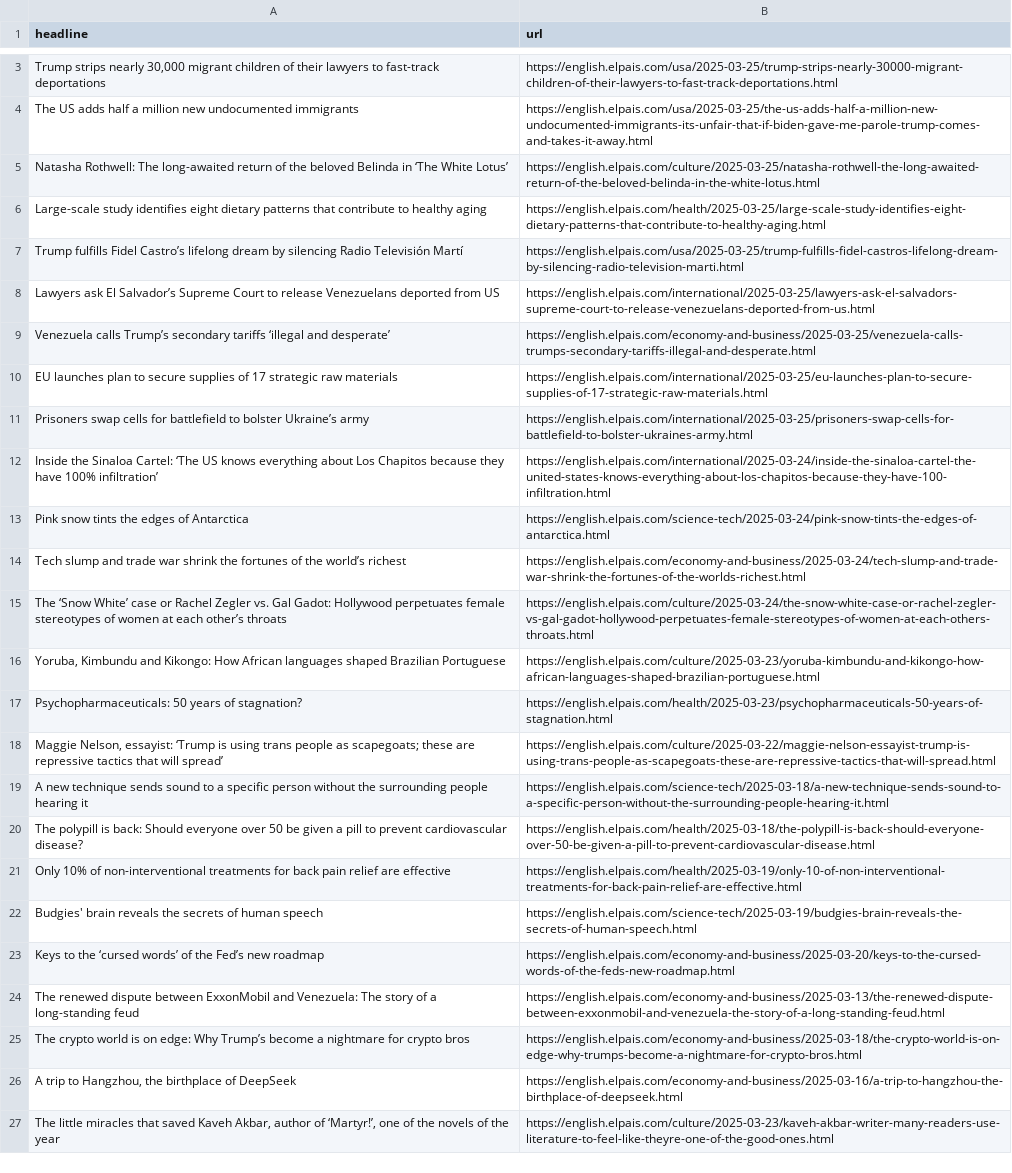
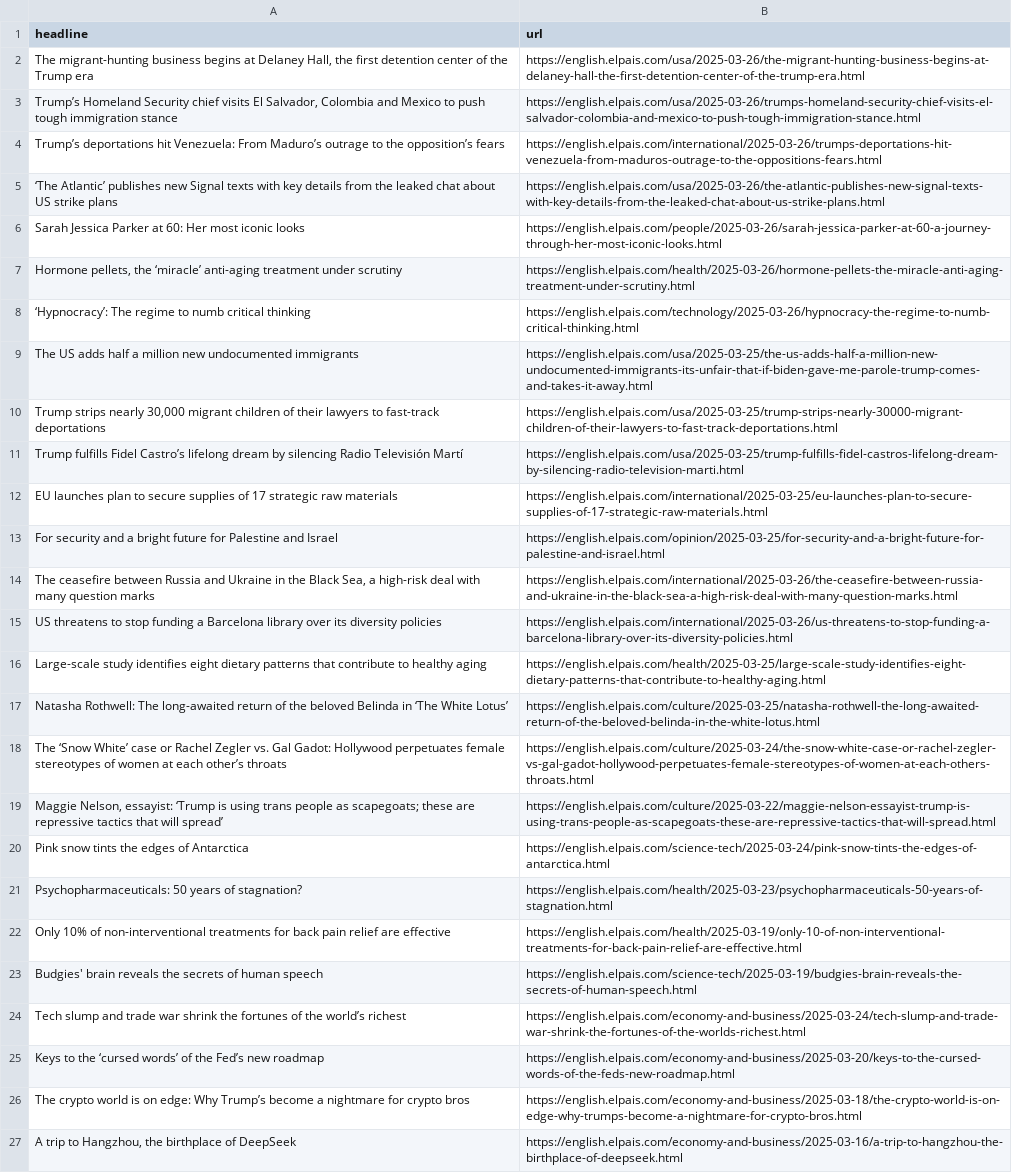
Before and after one commit to ElisabethLind/el_Pais_autoscraper, a CSV file: headlines.csv, drawn as a sheet; only a part is shown, gaps mark what is left out; the shorter side is filled out with more unchanged rows; removed rows and columns are numbered as before the commit, all else as after; the diff covers the shown part only; the diff names each change by its address in the sheet, - before the commit and + after, or states it on an @@ line.

```diff
--- a/headlines.csv
+++ b/headlines.csv
+row 2: The migrant-hunting business begins at Delaney Hall, the first detention center of the Trump era | https://english.elpais.com/usa/2025-03-26/the-migrant-hunting-business-begins-at-delaney-hall-the-first-detention-center-of-the-trump-era.html
+row 3: Trump’s Homeland Security chief visits El Salvador, Colombia and Mexico to push tough immigration stance | https://english.elpais.com/usa/2025-03-26/trumps-homeland-security-chief-visits-el-salvador-colombia-and-mexico-to-push-tough-immigration-stance.html
+row 4: Trump’s deportations hit Venezuela: From Maduro’s outrage to the opposition’s fears | https://english.elpais.com/international/2025-03-26/trumps-deportations-hit-venezuela-from-maduros-outrage-to-the-oppositions-fears.html
+row 5: ‘The Atlantic’ publishes new Signal texts with key details from the leaked chat about US strike plans | https://english.elpais.com/usa/2025-03-26/the-atlantic-publishes-new-signal-texts-with-key-details-from-the-leaked-chat-about-us-strike-plans.html
+row 6: Sarah Jessica Parker at 60: Her most iconic looks | https://english.elpais.com/people/2025-03-26/sarah-jessica-parker-at-60-a-journey-through-her-most-iconic-looks.html
+row 7: Hormone pellets, the ‘miracle’ anti-aging treatment under scrutiny | https://english.elpais.com/health/2025-03-26/hormone-pellets-the-miracle-anti-aging-treatment-under-scrutiny.html
+row 8: ‘Hypnocracy’: The regime to numb critical thinking | https://english.elpais.com/technology/2025-03-26/hypnocracy-the-regime-to-numb-critical-thinking.html
@@ row 4 moved to row 9: The US adds half a million new undocumen… @@
@@ row 7 moved to row 11: Trump fulfills Fidel Castro’s lifelong d… @@
@@ row 10 moved to row 12: EU launches plan to secure supplies of 1… @@
+row 13: For security and a bright future for Palestine and Israel | https://english.elpais.com/opinion/2025-03-25/for-security-and-a-bright-future-for-palestine-and-israel.html
+row 14: The ceasefire between Russia and Ukraine in the Black Sea, a high-risk deal with many question marks | https://english.elpais.com/international/2025-03-26/the-ceasefire-between-russia-and-ukraine-in-the-black-sea-a-high-risk-deal-with-many-question-marks.html
+row 15: US threatens to stop funding a Barcelona library over its diversity policies | https://english.elpais.com/international/2025-03-26/us-threatens-to-stop-funding-a-barcelona-library-over-its-diversity-policies.html
@@ row 6 moved to row 16: Large-scale study identifies eight dieta… @@
-row 8: Lawyers ask El Salvador’s Supreme Court to release Venezuelans deported from US | https://english.elpais.com/international/2025-03-25/lawyers-ask-el-salvadors-supreme-court-to-release-venezuelans-deported-from-us.html
-row 9: Venezuela calls Trump’s secondary tariffs ‘illegal and desperate’ | https://english.elpais.com/economy-and-business/2025-03-25/venezuela-calls-trumps-secondary-tariffs-illegal-and-desperate.html
-row 11: Prisoners swap cells for battlefield to bolster Ukraine’s army | https://english.elpais.com/international/2025-03-25/prisoners-swap-cells-for-battlefield-to-bolster-ukraines-army.html
-row 12: Inside the Sinaloa Cartel: ‘The US knows everything about Los Chapitos because they have 100% infiltration’ | https://english.elpais.com/international/2025-03-24/inside-the-sinaloa-cartel-the-united-states-knows-everything-about-los-chapitos-because-they-have-100-infiltration.html
@@ row 15 moved to row 18: The ‘Snow White’ case or Rachel Zegler v… @@
@@ row 18 moved to row 19: Maggie Nelson, essayist: ‘Trump is using… @@
@@ row 16 moved to row 31: Yoruba, Kimbundu and Kikongo: How Africa… @@
-row 19: A new technique sends sound to a specific person without the surrounding people hearing it | https://english.elpais.com/science-tech/2025-03-18/a-new-technique-sends-sound-to-a-specific-person-without-the-surrounding-people-hearing-it.html
@@ row 20 moved to row 58: The polypill is back: Should everyone ov… @@
@@ row 14 moved to row 24: Tech slump and trade war shrink the fort… @@
-row 24: The renewed dispute between ExxonMobil and Venezuela: The story of a long-standing feud | https://english.elpais.com/economy-and-business/2025-03-13/the-renewed-dispute-between-exxonmobil-and-venezuela-the-story-of-a-long-standing-feud.html
```
Also changed, not shown: 2 added rows and 5 removed rows elsewhere in this file.
